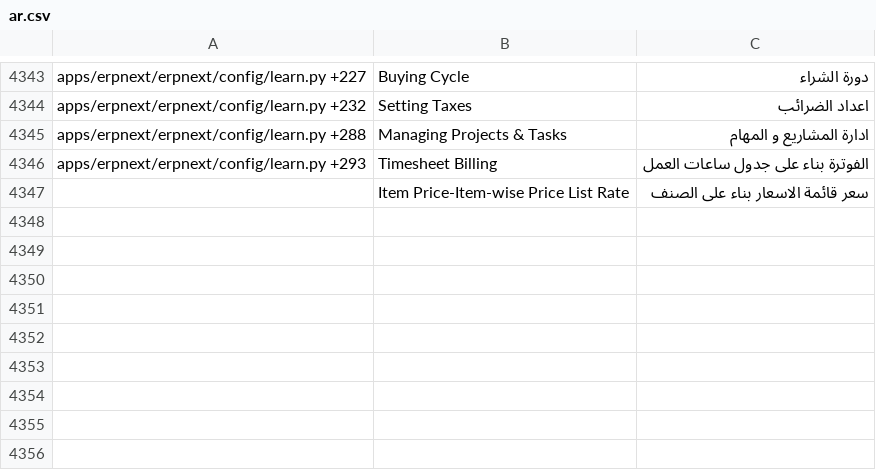
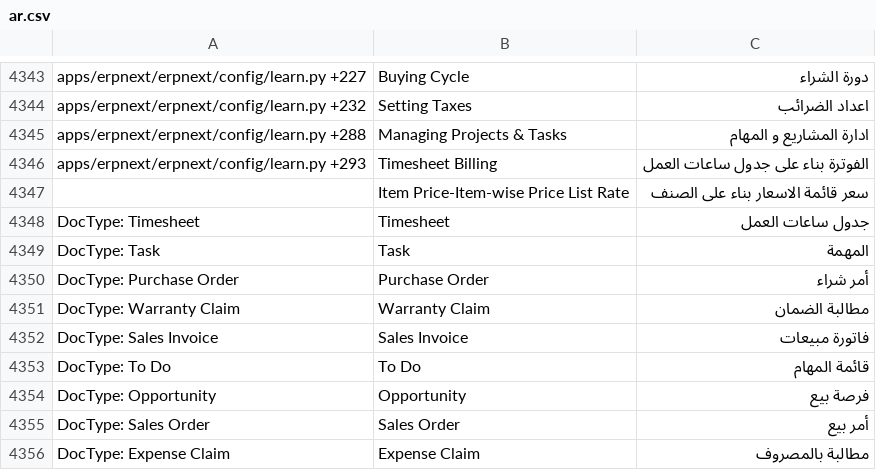
Before and after one commit to elba7r/system, a CSV file: erpnext/translations/ar.csv, drawn as a sheet; only a part is shown, gaps mark what is left out; the diff names each change by its address in the sheet, - before the commit and + after, or states it on an @@ line.

```diff
--- a/erpnext/translations/ar.csv
+++ b/erpnext/translations/ar.csv
+row 4348: DocType: Timesheet | Timesheet | جدول ساعات العمل
+row 4349: DocType: Task | Task | المهمة
+row 4350: DocType: Purchase Order | Purchase Order | أمر شراء
+row 4351: DocType: Warranty Claim | Warranty Claim | مطالبة الضمان
+row 4352: DocType: Sales Invoice | Sales Invoice | فاتورة مبيعات
+row 4353: DocType: To Do | To Do | قائمة المهام
+row 4354: DocType: Opportunity | Opportunity | فرصة بيع
+row 4355: DocType: Sales Order | Sales Order | أمر بيع
+row 4356: DocType: Expense Claim | Expense Claim | مطالبة بالمصروف
```
Also changed, not shown: 1 other file.
